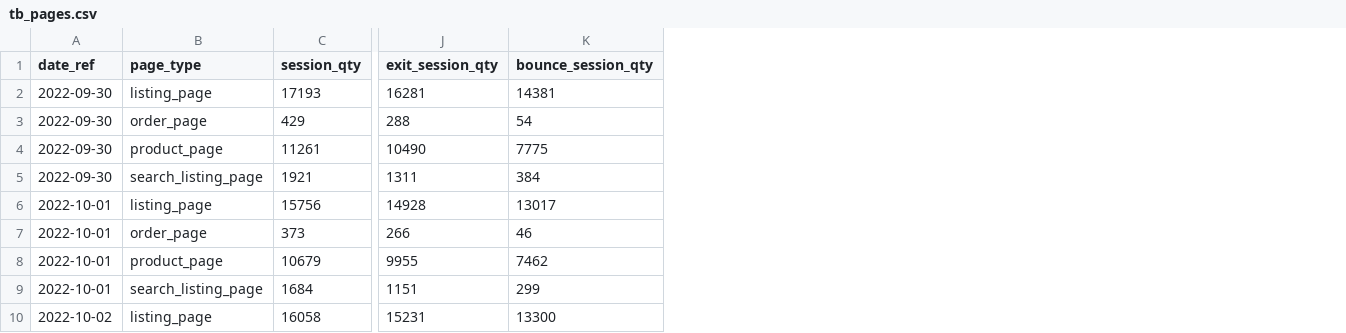
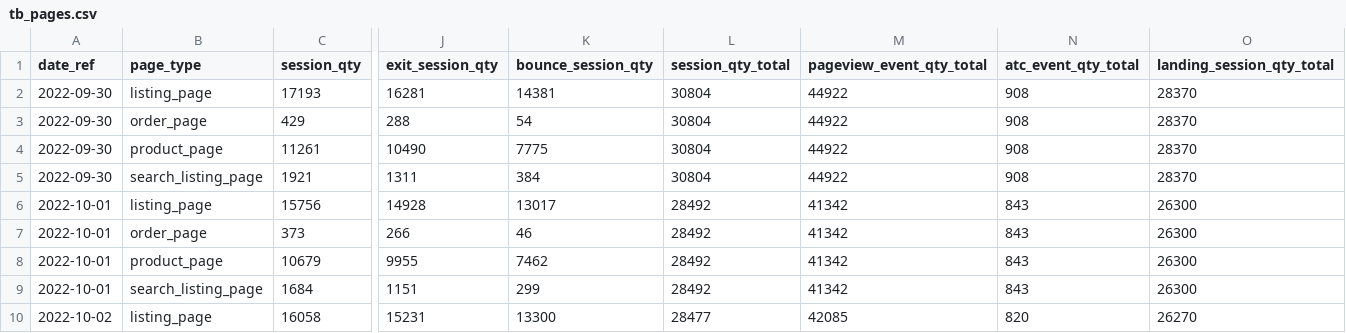
Before and after one commit to jpgsamu/autodoc-task-jan-2024, a CSV file: task_files/others/tb_pages.csv, drawn as a sheet; only a part is shown, gaps mark what is left out; the diff names each change by its address in the sheet, - before the commit and + after, or states it on an @@ line.

```diff
--- a/task_files/others/tb_pages.csv
+++ b/task_files/others/tb_pages.csv
+column L (session_qty_total), rows 2-10: 30804 | 30804 | 30804 | 30804 | 28492 | 28492 | 28492 | 28492 | 28477
+column M (pageview_event_qty_total), rows 2-10: 44922 | 44922 | 44922 | 44922 | 41342 | 41342 | 41342 | 41342 | 42085
+column N (atc_event_qty_total), rows 2-10: 908 | 908 | 908 | 908 | 843 | 843 | 843 | 843 | 820
+column O (landing_session_qty_total), rows 2-10: 28370 | 28370 | 28370 | 28370 | 26300 | 26300 | 26300 | 26300 | 26270
```
Also changed, not shown: 2 other files.
